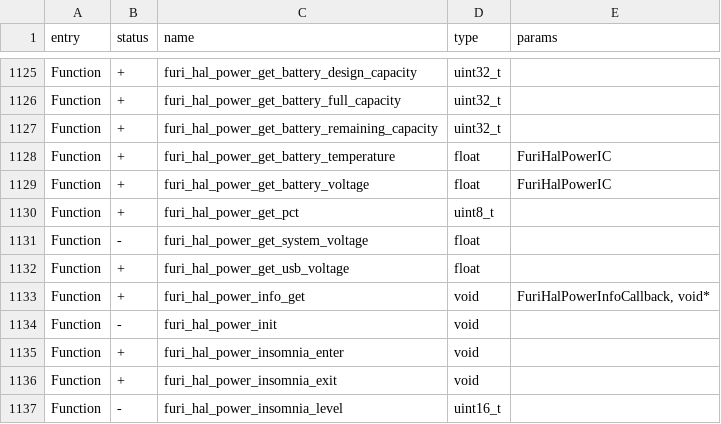
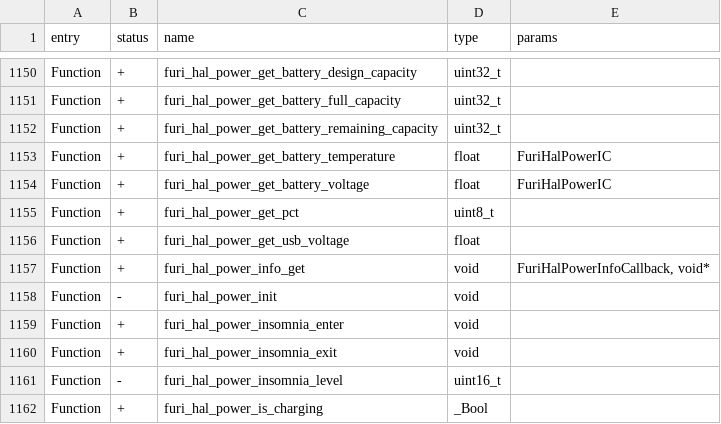
Before and after one commit to DarkFlippers/unleashed-firmware, a CSV file: firmware/targets/f7/api_symbols.csv, drawn as a sheet; only a part is shown, gaps mark what is left out; the shorter side is filled out with more unchanged rows; removed rows and columns are numbered as before the commit, all else as after; the diff covers the shown part only; the diff names each change by its address in the sheet, - before the commit and + after, or states it on an @@ line.

```diff
--- a/firmware/targets/f7/api_symbols.csv
+++ b/firmware/targets/f7/api_symbols.csv
-row 1131: Function | - | furi_hal_power_get_system_voltage | float
```
Also changed, not shown: 40 added rows and 1 removed row elsewhere in this file, 5 other files.
